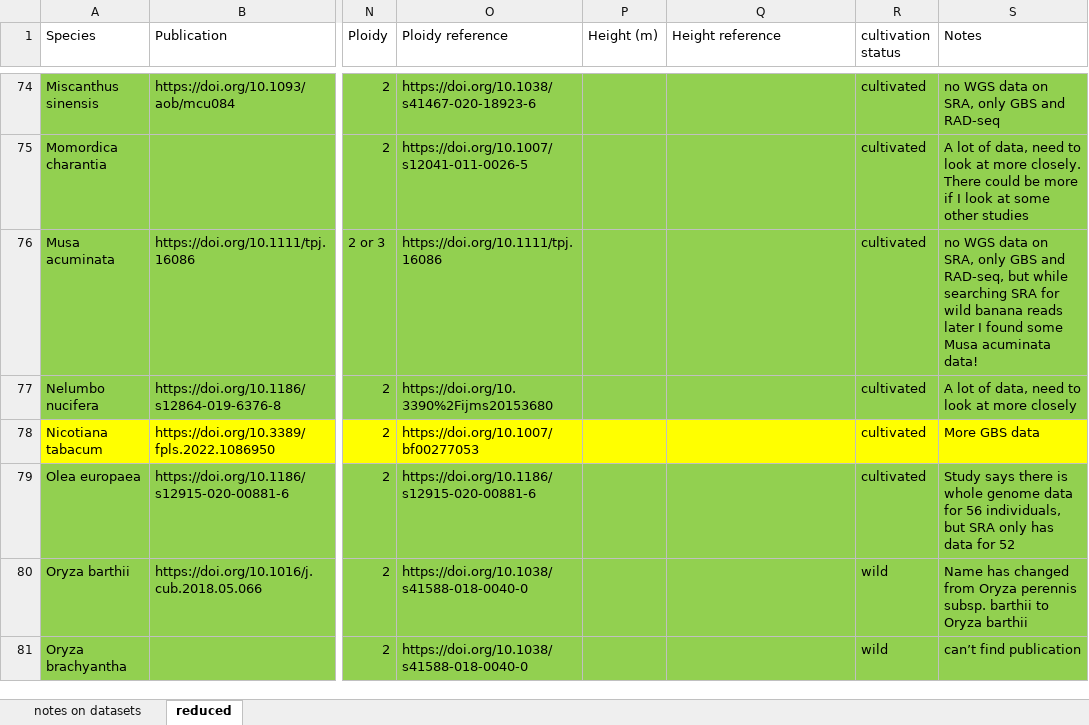
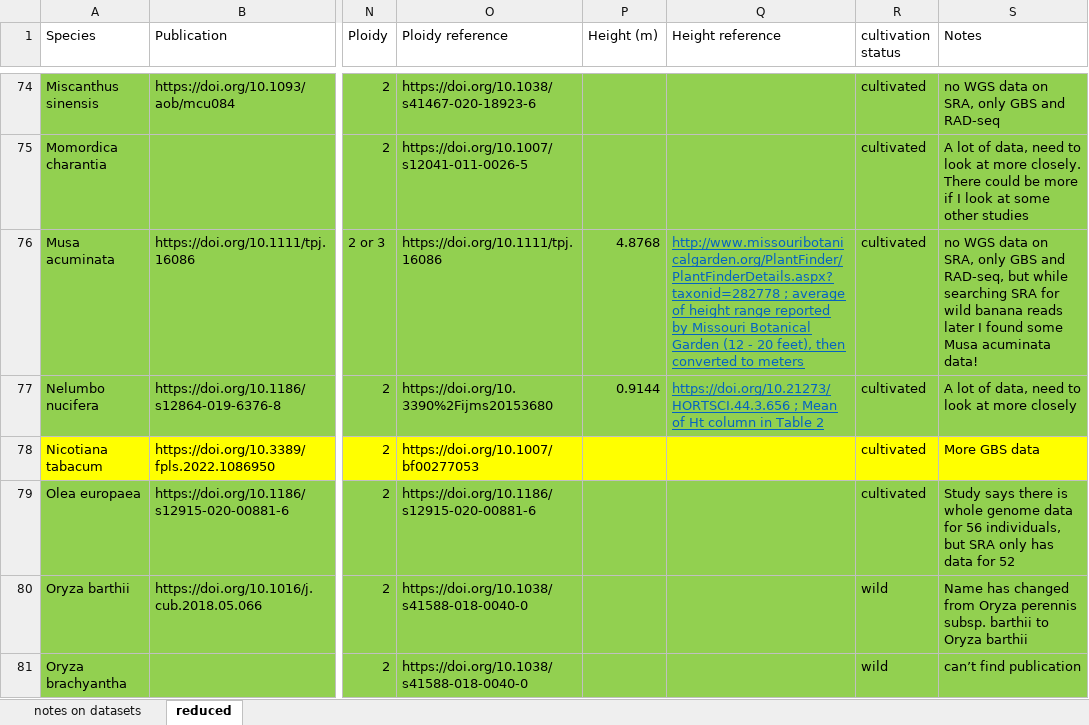
Before and after one commit to milesroberts-123/tajimasDacrossSpecies, an Excel workbook: doc/2022-10-04_allPlantPolymorphisms_bioprojects.xlsx, sheet reduced, drawn as a sheet; only a part is shown, gaps mark what is left out; values as stored, in another font and other column widths than the file's, no borders; the diff covers the shown part only; the diff names each change by its address in the sheet, - before the commit and + after, or states it on an @@ line.

Commit message:
finish adding height data

```diff
--- a/doc/2022-10-04_allPlantPolymorphisms_bioprojects.xlsx (sheet reduced)
+++ b/doc/2022-10-04_allPlantPolymorphisms_bioprojects.xlsx (sheet reduced)
-P76 (Height (m)): (empty)
+P76 (Height (m)): 4.8768
-Q76 (Height reference): (empty)
+Q76 (Height reference): http://www.missouribotanicalgarden.org/PlantFinder/PlantFinderDetails.aspx?taxonid=282778 ; average of height range reported by Missouri Botanical Garden (12 - 20 feet), then converted to meters
-P77 (Height (m)): (empty)
+P77 (Height (m)): 0.9144
-Q77 (Height reference): (empty)
+Q77 (Height reference): https://doi.org/10.21273/HORTSCI.44.3.656 ; Mean of Ht column in Table 2
```
Also changed, not shown: 34 edited cells and cell formats elsewhere in this sheet, 2 other files.
